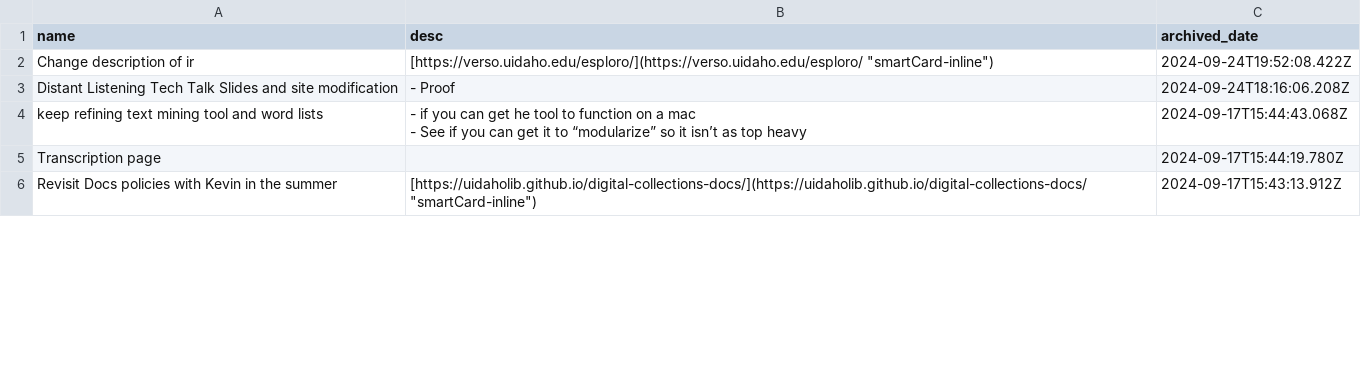
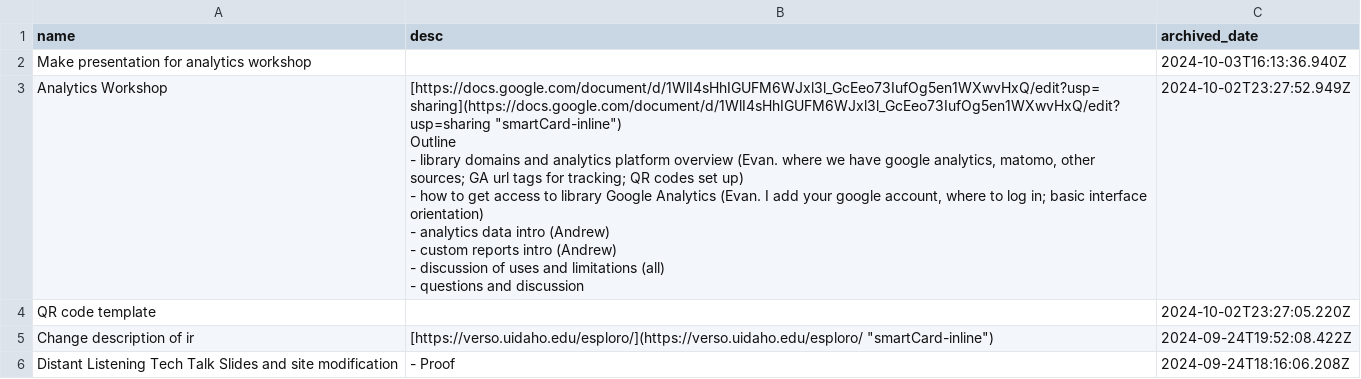
Before and after one commit to Scholarly-Projects/trello_export, a CSV file: trello_exports/Improved Departmental Operations_cards.csv, drawn as a sheet; only a part is shown; the shorter side is filled out with more unchanged rows.

```diff
--- a/trello_exports/Improved Departmental Operations_cards.csv
+++ b/trello_exports/Improved Departmental Operations_cards.csv
@@ -1,2 +1,14 @@
 name,desc,archived_date
+Make presentation for analytics workshop,,2024-10-03T16:13:36.940Z
+Analytics Workshop,"[https://docs.google.com/document/d/1WlI4sHhIGUFM6WJxl3l_GcEeo73IufOg5en1WXwvHxQ/edit?usp=sharing](https://docs.google.com/document/d/1WlI4sHhIGUFM6WJxl3l_GcEeo73IufOg5en1WXwvHxQ/edit?usp=sharing ""smartCard-inline"")
+
+Outline
+
+- library domains and analytics platform overview (Evan. where we have google analytics, matomo, other sources; GA url tags for tracking; QR codes set up)
+- how to get access to library Google Analytics (Evan. I add your google account, where to log in; basic interface orientation)
+- analytics data intro (Andrew)
+- custom reports intro (Andrew)
+- discussion of uses and limitations (all)
+- questions and discussion",2024-10-02T23:27:52.949Z
+QR code template,,2024-10-02T23:27:05.220Z
 Change description of ir,"[https://verso.uidaho.edu/esploro/](https://verso.uidaho.edu/esploro/ ""smartCard-inline"")",2024-09-24T19:52:08.422Z
```
Also changed, not shown: trello_exports/CALS Liaison_cards.csv, trello_exports/Creating and Maintaining Digital_cards.csv, 11 other files.
